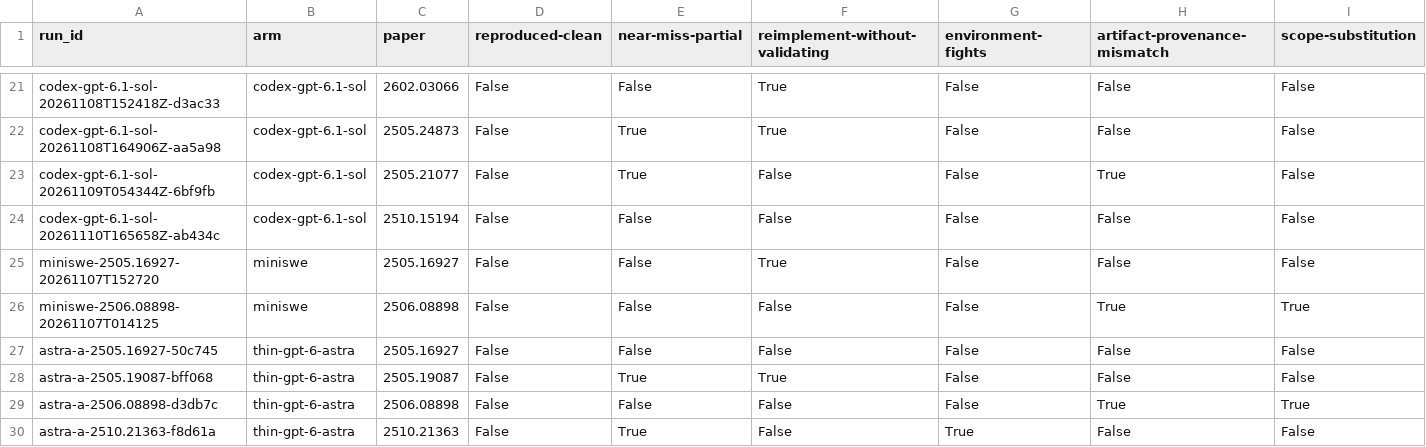
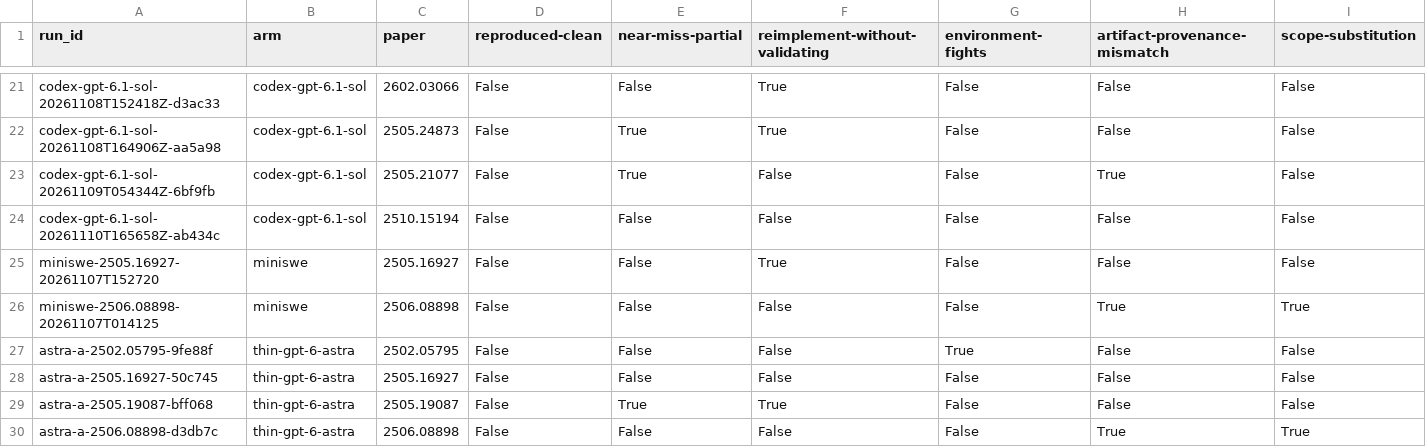
Before and after one commit to mithils3/reprocli, a CSV file: rebuttal/results/frontier/failure_modes.csv, drawn as a sheet; only a part is shown, gaps mark what is left out; the shorter side is filled out with more unchanged rows; rows hold the shown columns only; the diff names each change by its address in the sheet, - before the commit and + after, or states it on an @@ line.

```diff
--- a/rebuttal/results/frontier/failure_modes.csv
+++ b/rebuttal/results/frontier/failure_modes.csv
+row 27: astra-a-2502.05795-9fe88f | thin-gpt-6-astra | 2502.05795 | False | False | False | True | False | False
```
Also changed, not shown: rebuttal/results/databook/frontier_cells.csv, 10 other files.
